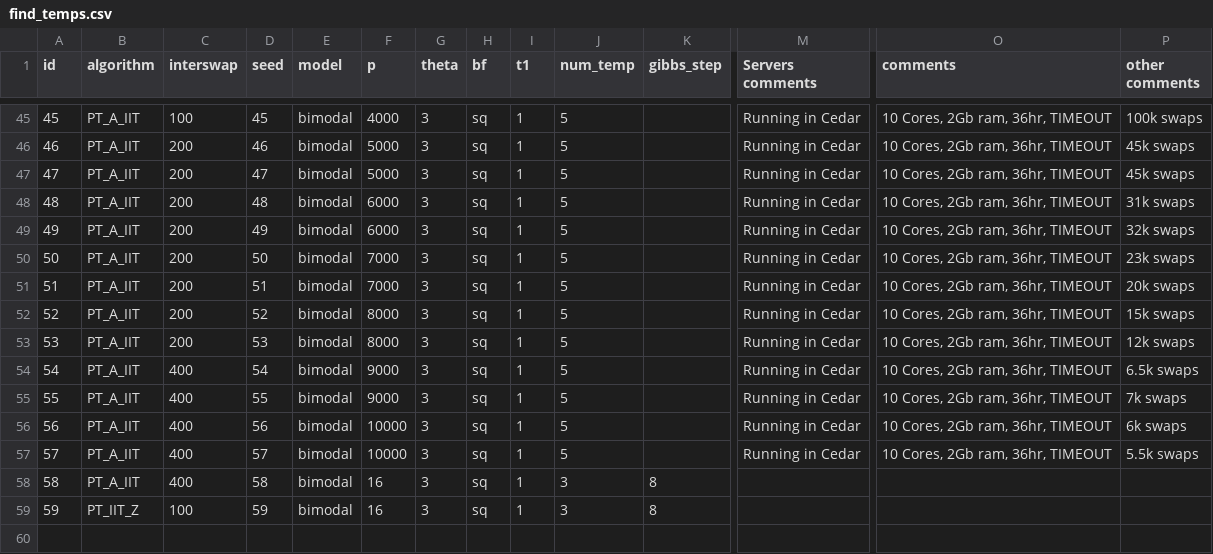
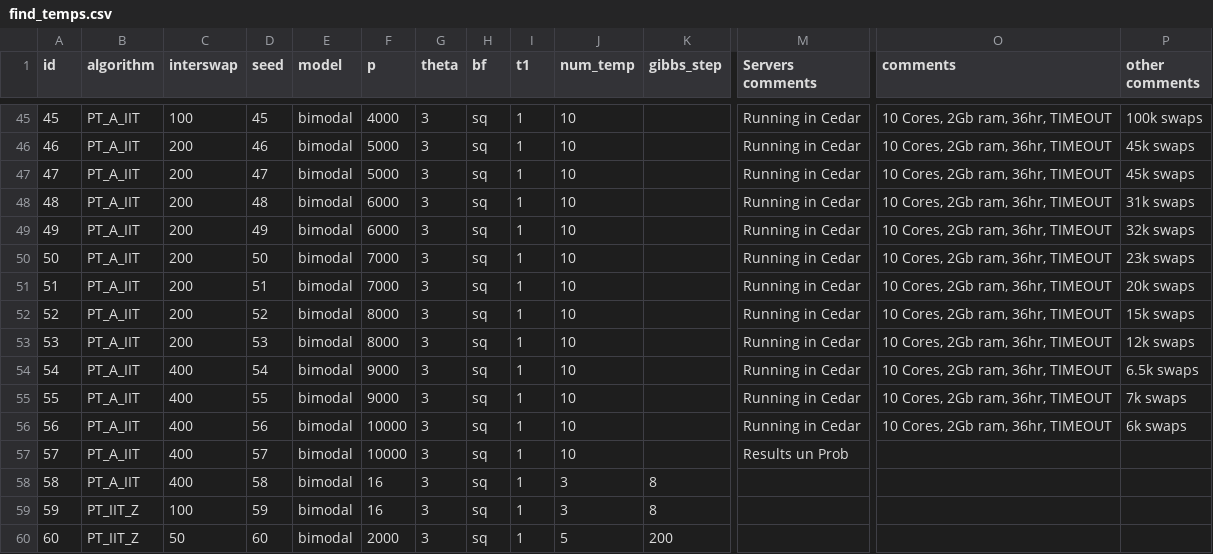
Before and after one commit to RAlexVa/paper_iit_pt, a CSV file: results/find_temps.csv, drawn as a sheet; only a part is shown, gaps mark what is left out; rows hold the shown columns only; the diff covers the shown part only; the diff names each change by its address in the sheet, - before the commit and + after, or states it on an @@ line.

```diff
--- a/results/find_temps.csv
+++ b/results/find_temps.csv
-J45:J57 (num_temp): 5
+J45:J57 (num_temp): 10
-M57 (Servers comments): Running in Cedar
+M57 (Servers comments): Results un Prob
-O57 (comments): 10 Cores, 2Gb ram, 36hr, TIMEOUT
+O57 (comments): (empty)
-P57 (other comments): 5.5k swaps
+P57 (other comments): (empty)
+row 60: 60 | PT_IIT_Z | 50 | 60 | bimodal | 2000 | 3 | sq | 1 | 5 | 200
```
Also changed, not shown: 27 edited cells elsewhere in this file.
